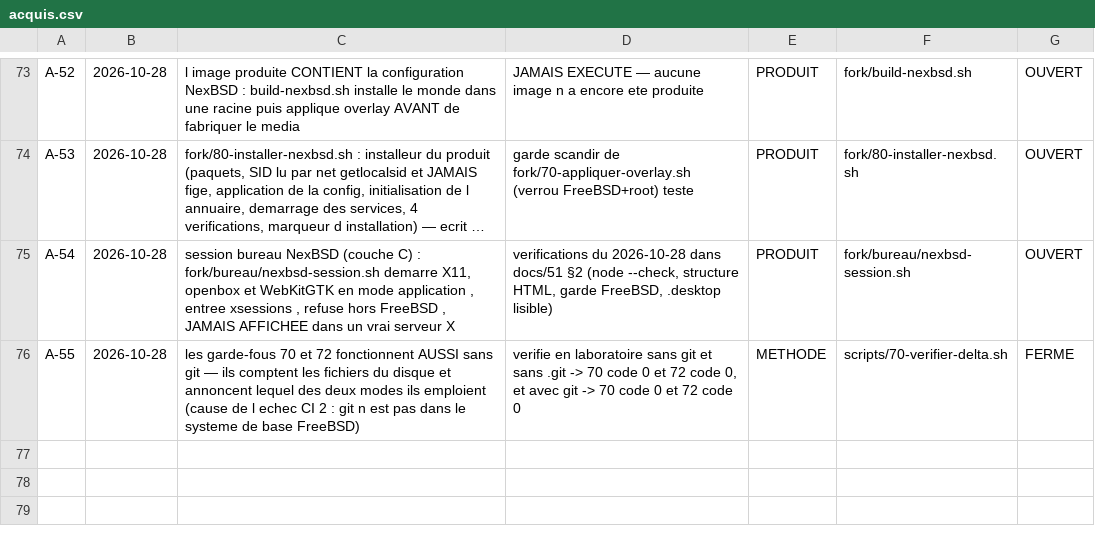
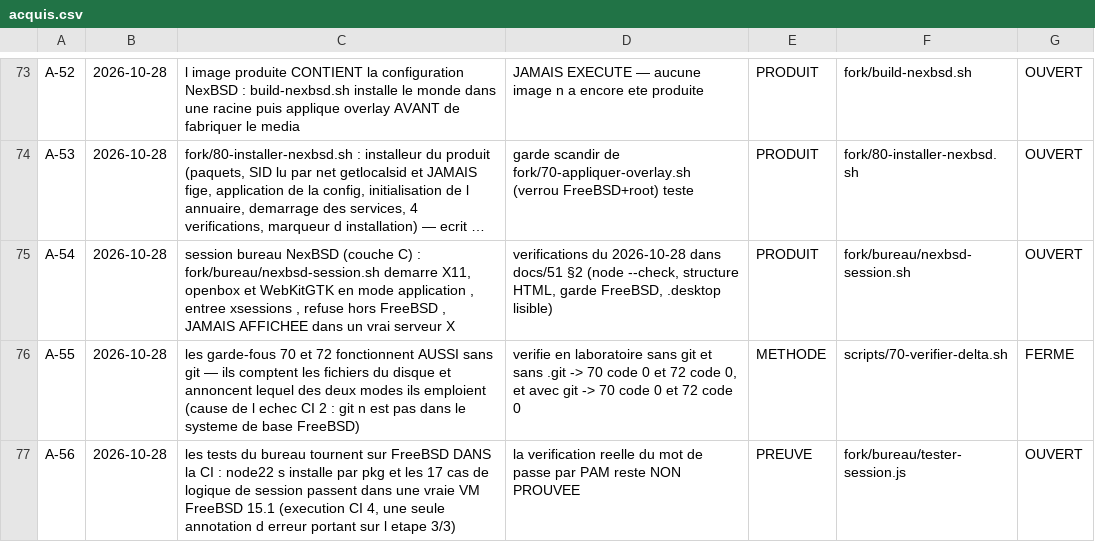
Before and after one commit to mlinux952-code/nexbsd, a CSV file: matrices/acquis.csv, drawn as a sheet; only a part is shown, gaps mark what is left out; long unchanged cells end in …; the diff names each change by its address in the sheet, - before the commit and + after, or states it on an @@ line.

Commit message:
C-36 + correctif v5 : l execution 4 apporte ENFIN le texte de l erreur (le diagnostic de la v4 fonctionne : etape nommee + texte remonte). Une seule annotation d erreur, sur 3/3 : donc pkg installe node22 et les 17 cas de logique de session PASSENT dans une vraie VM FreeBSD 15.1. La cause du 3/3 n est pas un bug : tous les cas sortent en code 2, qui est le refus de root de nexbsd-authentifier.sh (regle A-14). La CI tourne en root, le script refuse par conception, et le test traduisait ce refus en dix echecs trompeurs. Correctifs : l etape 3/3 cree un compte ordinaire (pw useradd) et lance le test par su -l ; le script de test refuse root explicitement avec explication et code 3 (verifie : banc non-root 14 cas 0 echec ; root simule code 3). A-56 ajoute.

```diff
--- a/matrices/acquis.csv
+++ b/matrices/acquis.csv
+row 77: A-56 | 2026-10-28 | les tests du bureau tournent sur FreeBSD DANS la CI : node22 s installe par pkg et les 17 cas de logique de session passent dans une vraie VM FreeBSD 15.1 (execution CI 4, une seule annotation d erreur portant sur l etape 3/3) | la verification reelle du mot de passe par PAM reste NON PROUVEE | PREUVE | fork/bureau/tester-session.js | OUVERT
```
Also changed, not shown: 4 other files.
